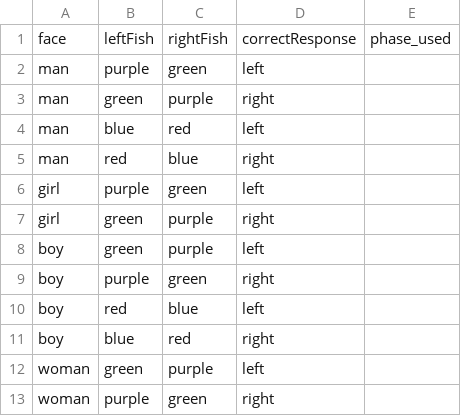
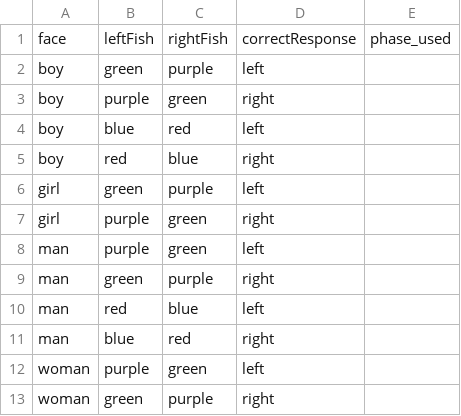
Before and after one commit to jlmojicaperez/GluckLab, a CSV file: fish15/experimentFiles/phase2.csv, drawn as a sheet.

```diff
--- a/fish15/experimentFiles/phase2.csv
+++ b/fish15/experimentFiles/phase2.csv
@@ -1,13 +1,13 @@
 face,leftFish,rightFish,correctResponse,phase_used
+boy,green,purple,left
+boy,purple,green,right
+boy,blue,red,left
+boy,red,blue,right
+girl,green,purple,left
+girl,purple,green,right
 man,purple,green,left
 man,green,purple,right
-man,blue,red,left
-man,red,blue,right
-girl,purple,green,left
-girl,green,purple,right
-boy,green,purple,left
-boy,purple,green,right
-boy,red,blue,left
-boy,blue,red,right
-woman,green,purple,left
-woman,purple,green,right
+man,red,blue,left
+man,blue,red,right
+woman,purple,green,left
+woman,green,purple,right
```
Also changed, not shown: fish15/data/Fish15_test.csv, fish15/experimentFiles/phase1.csv, 39 other files.
